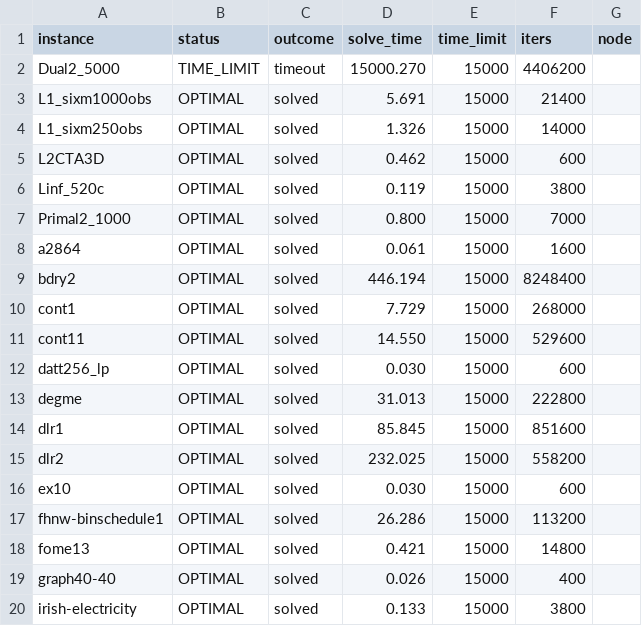
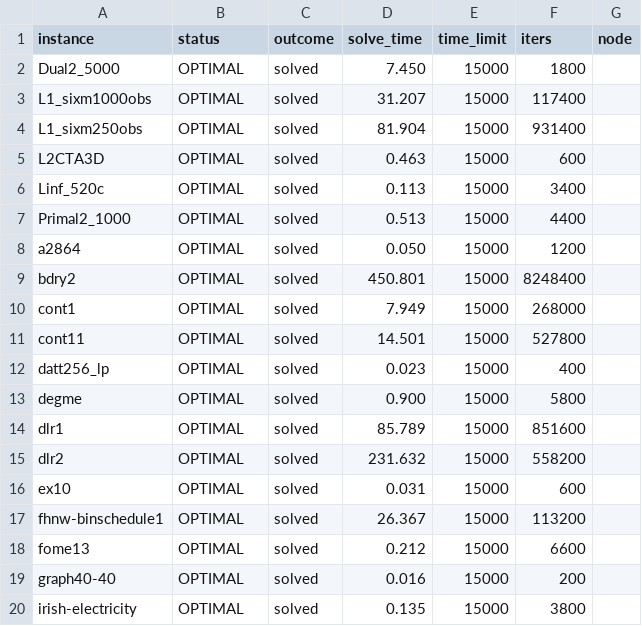
Before and after one commit to MIT-Lu-Lab/H-PDLP, a CSV file: result/mittelmann/pslp/cuhsdlp_eps1e4.csv, drawn as a sheet; only a part is shown; the diff covers the shown part only.

```diff
--- a/result/mittelmann/pslp/cuhsdlp_eps1e4.csv
+++ b/result/mittelmann/pslp/cuhsdlp_eps1e4.csv
@@ -1,20 +1,20 @@
 instance,status,outcome,solve_time,time_limit,iters,node
-Dual2_5000,TIME_LIMIT,timeout,15000.270,15000,4406200,
-L1_sixm1000obs,OPTIMAL,solved,5.691,15000,21400,
-L1_sixm250obs,OPTIMAL,solved,1.326,15000,14000,
-L2CTA3D,OPTIMAL,solved,0.462,15000,600,
-Linf_520c,OPTIMAL,solved,0.119,15000,3800,
-Primal2_1000,OPTIMAL,solved,0.800,15000,7000,
-a2864,OPTIMAL,solved,0.061,15000,1600,
-bdry2,OPTIMAL,solved,446.194,15000,8248400,
-cont1,OPTIMAL,solved,7.729,15000,268000,
-cont11,OPTIMAL,solved,14.550,15000,529600,
-datt256_lp,OPTIMAL,solved,0.030,15000,600,
-degme,OPTIMAL,solved,31.013,15000,222800,
-dlr1,OPTIMAL,solved,85.845,15000,851600,
-dlr2,OPTIMAL,solved,232.025,15000,558200,
-ex10,OPTIMAL,solved,0.030,15000,600,
-fhnw-binschedule1,OPTIMAL,solved,26.286,15000,113200,
-fome13,OPTIMAL,solved,0.421,15000,14800,
-graph40-40,OPTIMAL,solved,0.026,15000,400,
-irish-electricity,OPTIMAL,solved,0.133,15000,3800,
+Dual2_5000,OPTIMAL,solved,7.450,15000,1800,
+L1_sixm1000obs,OPTIMAL,solved,31.207,15000,117400,
+L1_sixm250obs,OPTIMAL,solved,81.904,15000,931400,
+L2CTA3D,OPTIMAL,solved,0.463,15000,600,
+Linf_520c,OPTIMAL,solved,0.113,15000,3400,
+Primal2_1000,OPTIMAL,solved,0.513,15000,4400,
+a2864,OPTIMAL,solved,0.050,15000,1200,
+bdry2,OPTIMAL,solved,450.801,15000,8248400,
+cont1,OPTIMAL,solved,7.949,15000,268000,
+cont11,OPTIMAL,solved,14.501,15000,527800,
+datt256_lp,OPTIMAL,solved,0.023,15000,400,
+degme,OPTIMAL,solved,0.900,15000,5800,
+dlr1,OPTIMAL,solved,85.789,15000,851600,
+dlr2,OPTIMAL,solved,231.632,15000,558200,
+ex10,OPTIMAL,solved,0.031,15000,600,
+fhnw-binschedule1,OPTIMAL,solved,26.367,15000,113200,
+fome13,OPTIMAL,solved,0.212,15000,6600,
+graph40-40,OPTIMAL,solved,0.016,15000,200,
+irish-electricity,OPTIMAL,solved,0.135,15000,3800,
```
Also changed, not shown: 45 edited cells elsewhere in this file, result/miplib/pslp/cuhsdlp_eps1e4.csv, result/miplib/pslp/cuhsdlp_eps1e8.csv, 5 other files.
